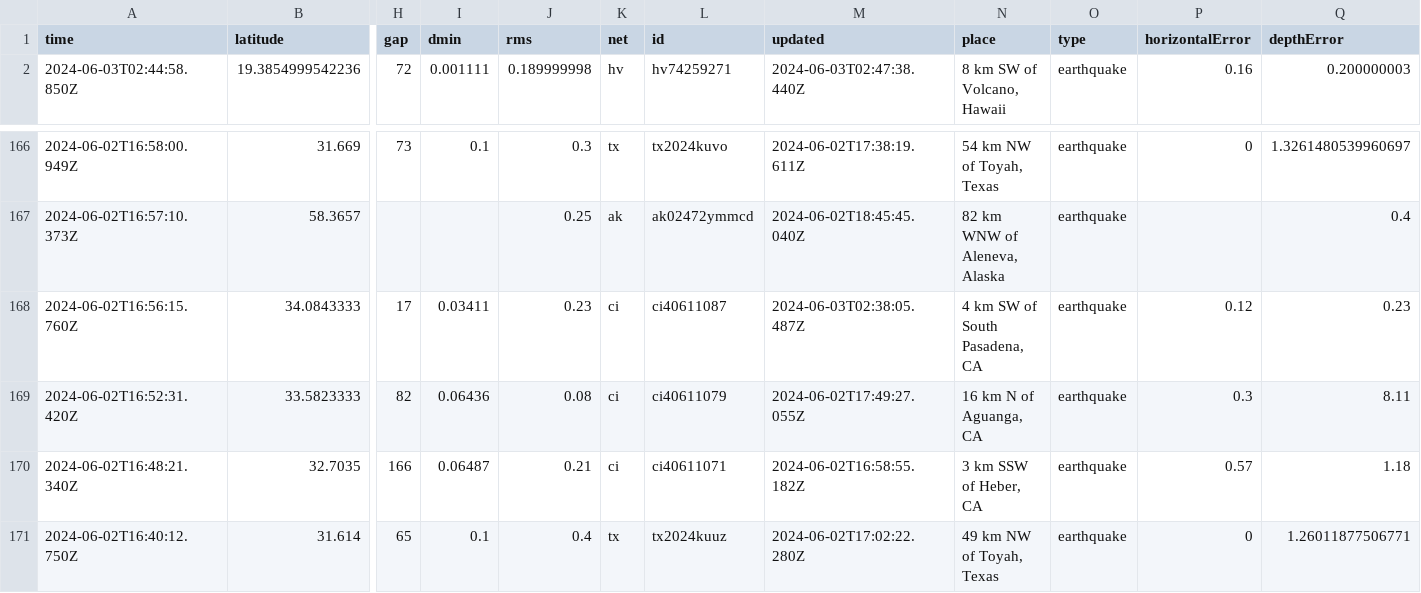
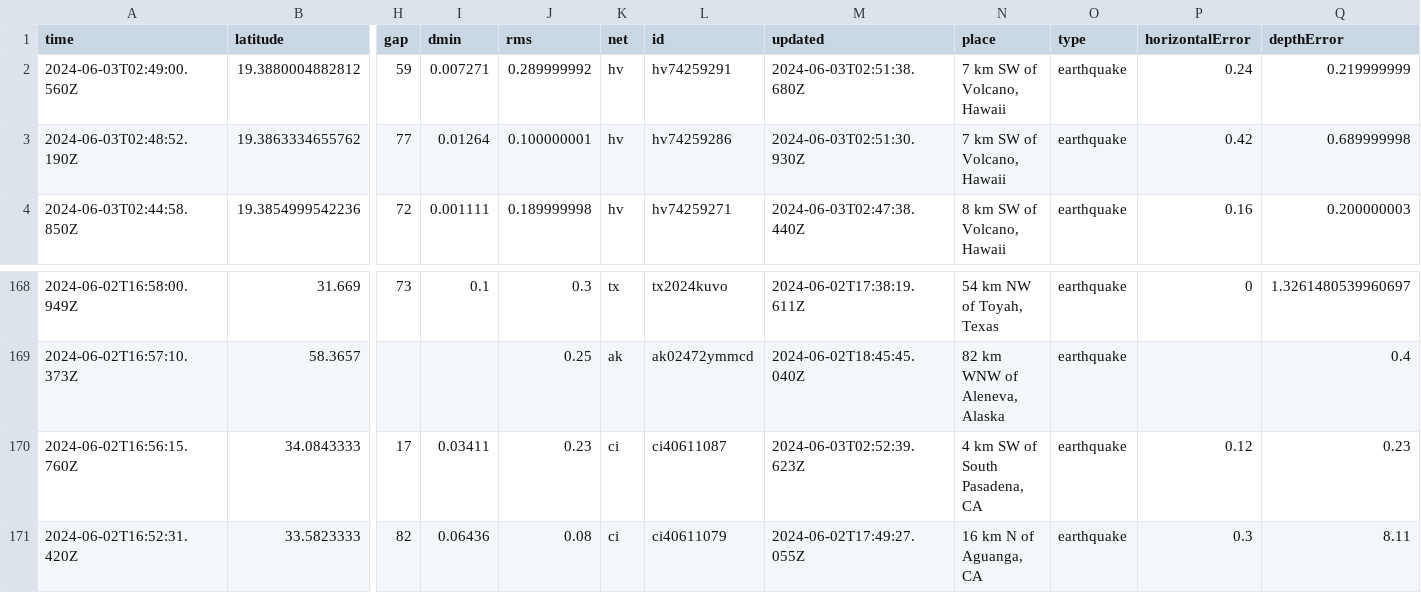
Before and after one commit to sabrinamochi/github-actions, a CSV file: usgs_current.csv, drawn as a sheet; only a part is shown, gaps mark what is left out; the shorter side is filled out with more unchanged rows; addresses are those after the commit; rows hold the shown columns only; the diff names each change by its address in the sheet, - before the commit and + after, or states it on an @@ line.

```diff
--- a/usgs_current.csv
+++ b/usgs_current.csv
+row 2: 2024-06-03T02:49:00.560Z | 19.3880004882812 | 59 | 0.007271 | 0.289999992 | hv | hv74259291 | 2024-06-03T02:51:38.680Z | 7 km SW of Volcano, Hawaii | earthquake | 0.24 | 0.219999999
+row 3: 2024-06-03T02:48:52.190Z | 19.3863334655762 | 77 | 0.01264 | 0.100000001 | hv | hv74259286 | 2024-06-03T02:51:30.930Z | 7 km SW of Volcano, Hawaii | earthquake | 0.42 | 0.689999998
-M170 (updated): 2024-06-03T02:38:05.487Z
+M170 (updated): 2024-06-03T02:52:39.623Z
```
